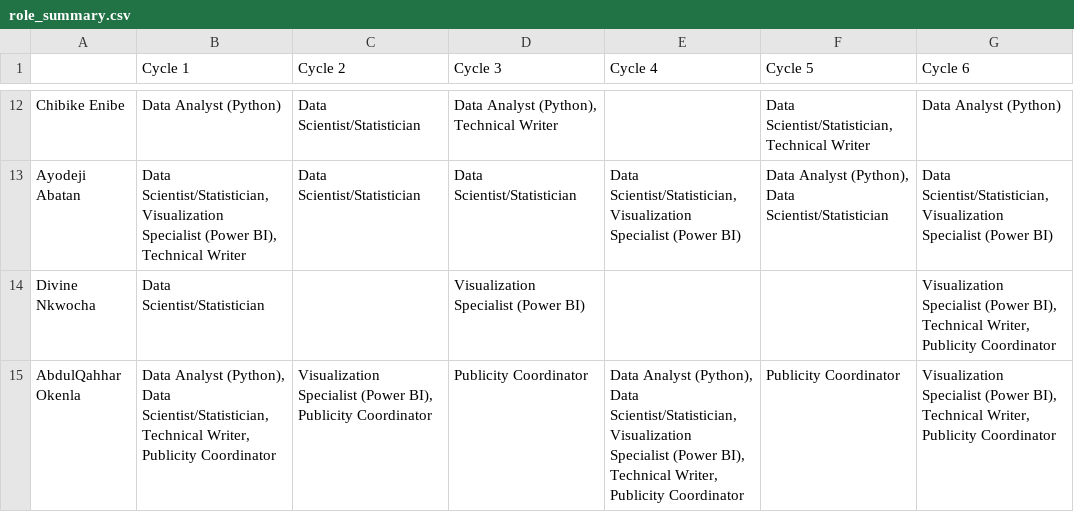
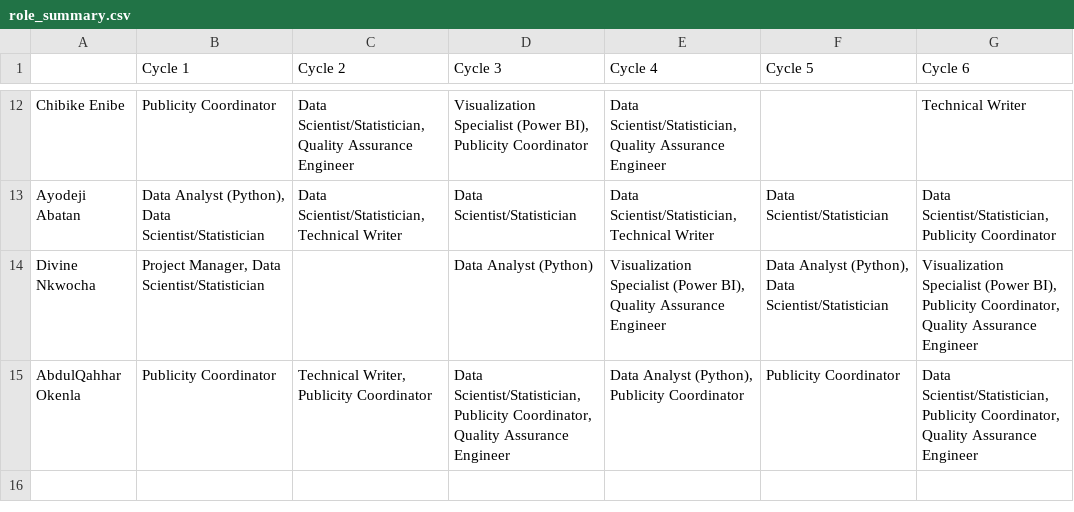
Before and after one commit to socratesjnr/asuu-strike-project, a CSV file: team-management/role_summary.csv, drawn as a sheet; only a part is shown, gaps mark what is left out; the diff covers the shown part only; the diff names each change by its address in the sheet, - before the commit and + after, or states it on an @@ line.

```diff
--- a/team-management/role_summary.csv
+++ b/team-management/role_summary.csv
-B12 (Cycle 1): Data Analyst (Python)
+B12 (Cycle 1): Publicity Coordinator
-C12 (Cycle 2): Data Scientist/Statistician
+C12 (Cycle 2): Data Scientist/Statistician, Quality Assurance Engineer
-D12 (Cycle 3): Data Analyst (Python), Technical Writer
+D12 (Cycle 3): Visualization Specialist (Power BI), Publicity Coordinator
-E12 (Cycle 4): (empty)
+E12 (Cycle 4): Data Scientist/Statistician, Quality Assurance Engineer
-F12 (Cycle 5): Data Scientist/Statistician, Technical Writer
+F12 (Cycle 5): (empty)
-G12 (Cycle 6): Data Analyst (Python)
+G12 (Cycle 6): Technical Writer
-B13 (Cycle 1): Data Scientist/Statistician, Visualization Specialist (Power BI), Technical Writer
+B13 (Cycle 1): Data Analyst (Python), Data Scientist/Statistician
-C13 (Cycle 2): Data Scientist/Statistician
+C13 (Cycle 2): Data Scientist/Statistician, Technical Writer
-E13 (Cycle 4): Data Scientist/Statistician, Visualization Specialist (Power BI)
+E13 (Cycle 4): Data Scientist/Statistician, Technical Writer
-F13 (Cycle 5): Data Analyst (Python), Data Scientist/Statistician
+F13 (Cycle 5): Data Scientist/Statistician
-G13 (Cycle 6): Data Scientist/Statistician, Visualization Specialist (Power BI)
+G13 (Cycle 6): Data Scientist/Statistician, Publicity Coordinator
-B14 (Cycle 1): Data Scientist/Statistician
+B14 (Cycle 1): Project Manager, Data Scientist/Statistician
-D14 (Cycle 3): Visualization Specialist (Power BI)
+D14 (Cycle 3): Data Analyst (Python)
-E14 (Cycle 4): (empty)
+E14 (Cycle 4): Visualization Specialist (Power BI), Quality Assurance Engineer
-F14 (Cycle 5): (empty)
+F14 (Cycle 5): Data Analyst (Python), Data Scientist/Statistician
-G14 (Cycle 6): …(Power BI), Technical Writer, Publicity Coordinator
+G14 (Cycle 6): …(Power BI), Publicity Coordinator, Quality Assurance Engineer
-B15 (Cycle 1): Data Analyst (Python), Data Scientist/Statistician, Technical Writer, Publicity Coordinator
+B15 (Cycle 1): Publicity Coordinator
-C15 (Cycle 2): Visualization Specialist (Power BI), Publicity Coordinator
+C15 (Cycle 2): Technical Writer, Publicity Coordinator
-D15 (Cycle 3): Publicity Coordinator
+D15 (Cycle 3): Data Scientist/Statistician, Publicity Coordinator, Quality Assurance Engineer
-E15 (Cycle 4): …Analyst (Python), Data Scientist/Statistician, Visualization Specialist (Power BI), Technical Writer, Publicity Coordinator
+E15 (Cycle 4): …Analyst (Python), Publicity Coordinator
-G15 (Cycle 6): Visualization Specialist (Power BI), Technical Writer, Publicity Coordinator
+G15 (Cycle 6): Data Scientist/Statistician, Publicity Coordinator, Quality Assurance Engineer
```
Also changed, not shown: 55 edited cells elsewhere in this file, team-management/assigned_roles.csv, 1 other file.
